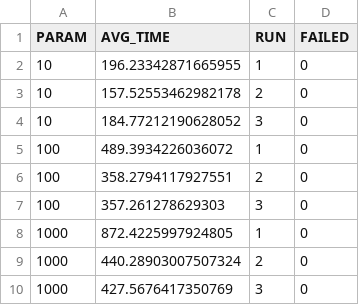
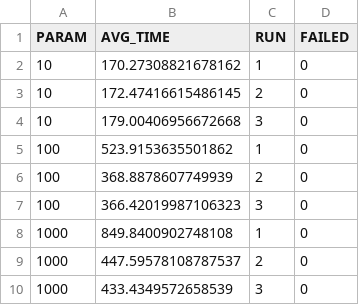
Before and after one commit to aminemrh/massive-gcp-projet, a CSV file: out/post.csv, drawn as a sheet.

```diff
--- a/out/post.csv
+++ b/out/post.csv
@@ -1,10 +1,10 @@
 PARAM,AVG_TIME,RUN,FAILED
-10,196.23342871665955,1,0
-10,157.52553462982178,2,0
-10,184.77212190628052,3,0
-100,489.3934226036072,1,0
-100,358.2794117927551,2,0
-100,357.261278629303,3,0
-1000,872.4225997924805,1,0
-1000,440.28903007507324,2,0
-1000,427.5676417350769,3,0
+10,170.27308821678162,1,0
+10,172.47416615486145,2,0
+10,179.00406956672668,3,0
+100,523.9153635501862,1,0
+100,368.8878607749939,2,0
+100,366.42019987106323,3,0
+1000,849.8400902748108,1,0
+1000,447.59578108787537,2,0
+1000,433.4349572658539,3,0
```
Also changed, not shown: out/conc.csv, out/fanout.csv, 3 other files.
